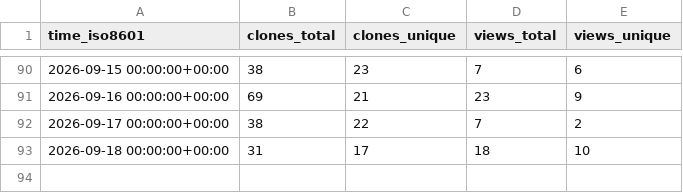
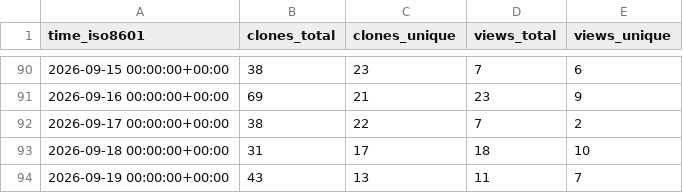
Before and after one commit to jagoff/memo, a CSV file: jagoff/memo/ghrs-data/views_clones_aggregate.csv, drawn as a sheet; only a part is shown, gaps mark what is left out.

```diff
--- a/jagoff/memo/ghrs-data/views_clones_aggregate.csv
+++ b/jagoff/memo/ghrs-data/views_clones_aggregate.csv
@@ -93 +93,2 @@ time_iso8601,clones_total,clones_unique,views_total,views_unique
 2026-09-18 00:00:00+00:00,31,17,18,10
+2026-09-19 00:00:00+00:00,43,13,11,7
```
Also changed, not shown: 1 other file.
